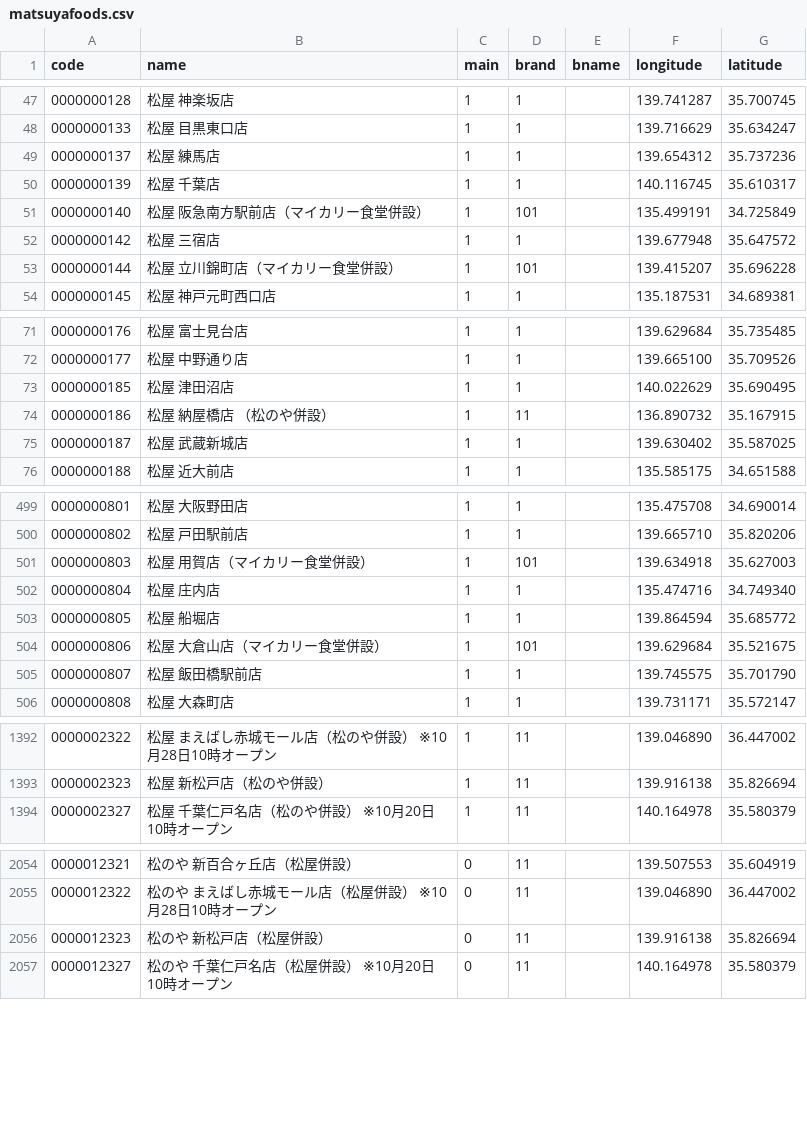
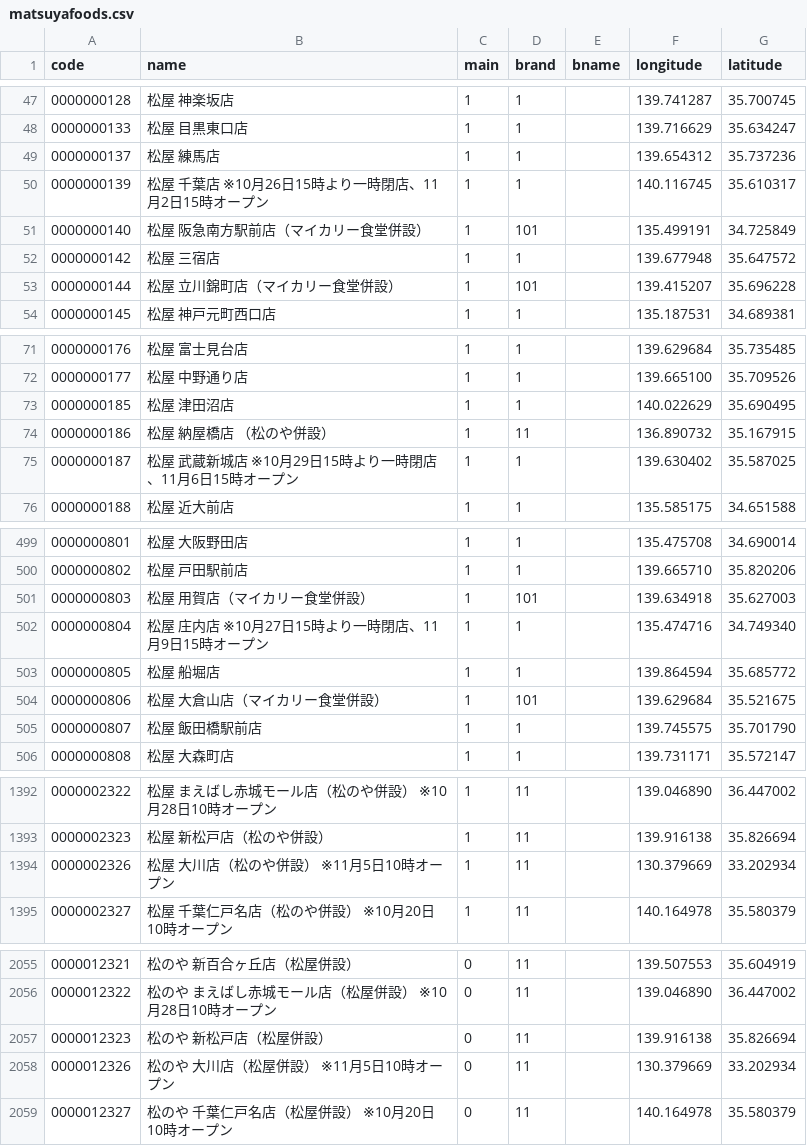
Before and after one commit to yykuso/matsuyafoodsmap, a CSV file: data/matsuyafoods.csv, drawn as a sheet; only a part is shown, gaps mark what is left out; the diff covers the shown part only.

```diff
--- a/data/matsuyafoods.csv
+++ b/data/matsuyafoods.csv
@@ -49,3 +49,3 @@ code,name,main,brand,bname,longitude,latitude
 0000000137,松屋 練馬店,1,1,,139.654312,35.737236
-0000000139,松屋 千葉店,1,1,,140.116745,35.610317
+0000000139,松屋 千葉店 ※10月26日15時より一時閉店、11月2日15時オープン,1,1,,140.116745,35.610317
 0000000140,松屋 阪急南方駅前店（マイカリー食堂併設）,1,101,,135.499191,34.725849
@@ -74,3 +74,3 @@ code,name,main,brand,bname,longitude,latitude
 0000000186,松屋 納屋橋店 （松のや併設）,1,11,,136.890732,35.167915
-0000000187,松屋 武蔵新城店,1,1,,139.630402,35.587025
+0000000187,松屋 武蔵新城店 ※10月29日15時より一時閉店、11月6日15時オープン,1,1,,139.630402,35.587025
 0000000188,松屋 近大前店,1,1,,135.585175,34.651588
@@ -501,3 +501,3 @@ code,name,main,brand,bname,longitude,latitude
 0000000803,松屋 用賀店（マイカリー食堂併設）,1,101,,139.634918,35.627003
-0000000804,松屋 庄内店,1,1,,135.474716,34.749340
+0000000804,松屋 庄内店 ※10月27日15時より一時閉店、11月9日15時オープン,1,1,,135.474716,34.749340
 0000000805,松屋 船堀店,1,1,,139.864594,35.685772
@@ -1393,2 +1393,3 @@ code,name,main,brand,bname,longitude,latitude
 0000002323,松屋 新松戸店（松のや併設）,1,11,,139.916138,35.826694
+0000002326,松屋 大川店（松のや併設） ※11月5日10時オープン,1,11,,130.379669,33.202934
 0000002327,松屋 千葉仁戸名店（松のや併設） ※10月20日10時オープン,1,11,,140.164978,35.580379
@@ -2056,2 +2057,3 @@ code,name,main,brand,bname,longitude,latitude
 0000012323,松のや 新松戸店（松屋併設）,0,11,,139.916138,35.826694
+0000012326,松のや 大川店（松屋併設） ※11月5日10時オープン,0,11,,130.379669,33.202934
 0000012327,松のや 千葉仁戸名店（松屋併設） ※10月20日10時オープン,0,11,,140.164978,35.580379
```
Also changed, not shown: 4 edited cells elsewhere in this file, data/codeFilterOptions.csv, data/ライスおかわり無料.csv.
